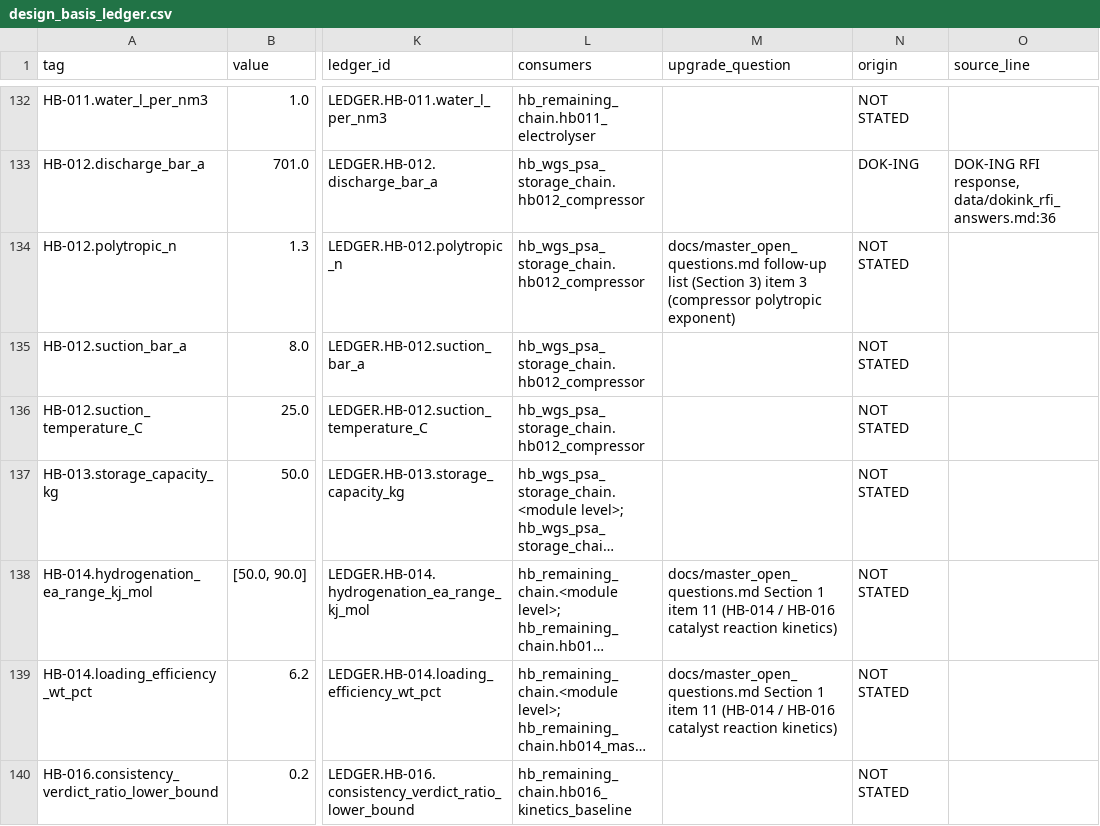
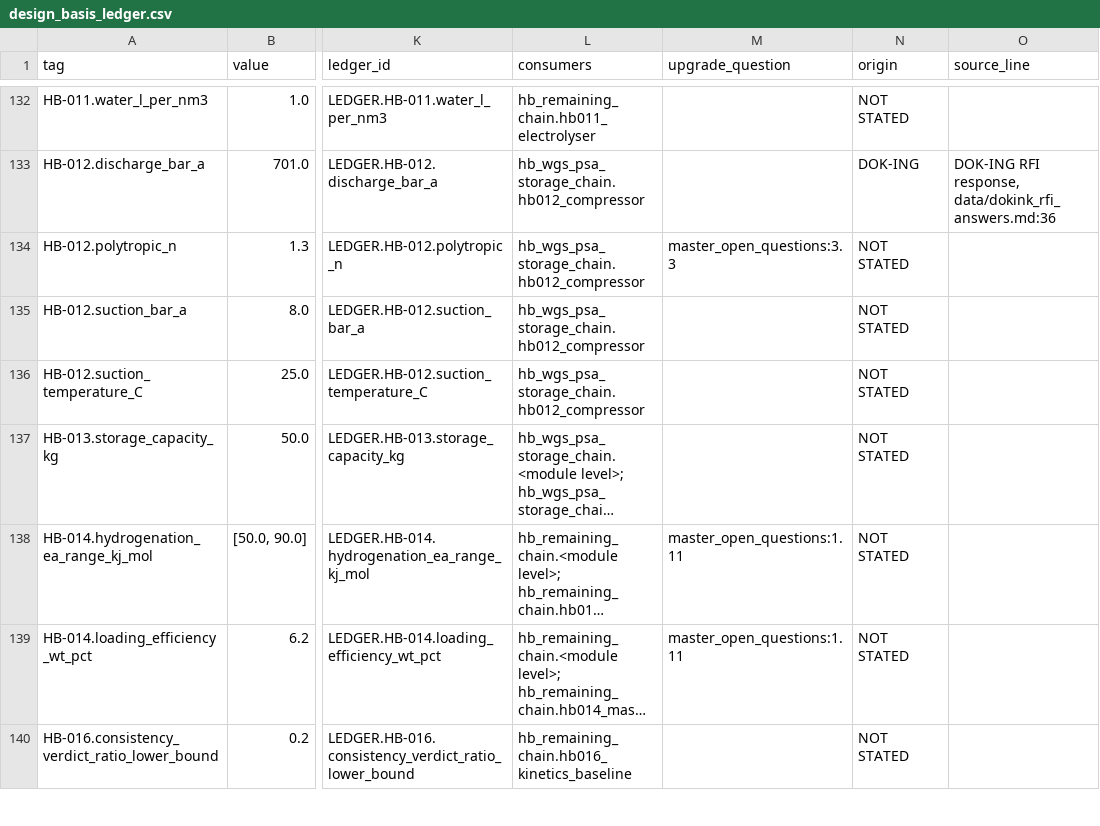
Before and after one commit to Shahab-git/hygas-ai-digital-twin, a CSV file: docs/design_basis_ledger.csv, drawn as a sheet; only a part is shown, gaps mark what is left out; long unchanged cells end in …; the diff covers the shown part only; the diff names each change by its address in the sheet, - before the commit and + after, or states it on an @@ line.

```diff
--- a/docs/design_basis_ledger.csv
+++ b/docs/design_basis_ledger.csv
-M134 (upgrade_question): docs/master_open_questions.md follow-up list (Section 3) item 3 (compressor polytropic exponent)
+M134 (upgrade_question): master_open_questions:3.3
-M138:M139 (upgrade_question): docs/master_open_questions.md Section 1 item 11 (HB-014 / HB-016 catalyst reaction kinetics)
+M138:M139 (upgrade_question): master_open_questions:1.11
```
Also changed, not shown: 57 edited cells elsewhere in this file, 8 other files.
